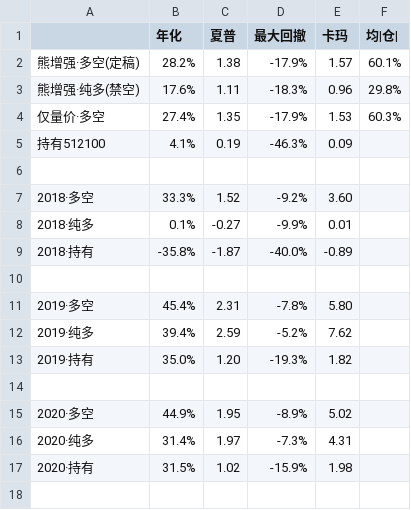
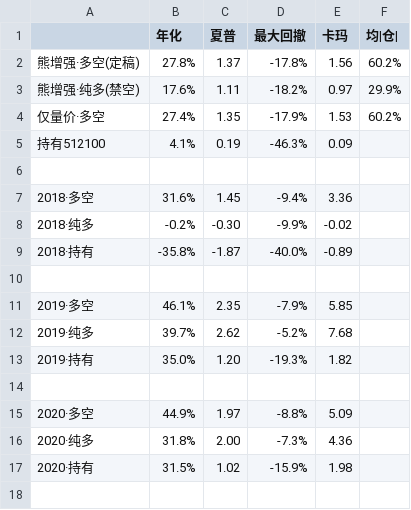
Before and after one commit to Gyturas/genetic-ts-timing-csi1000, a CSV file: v4/结果/成绩表.csv, drawn as a sheet; only a part is shown; the diff covers the shown part only.

```diff
--- a/v4/结果/成绩表.csv
+++ b/v4/结果/成绩表.csv
@@ -1,17 +1,17 @@
 ,年化,夏普,最大回撤,卡玛,均|仓|
-熊增强·多空(定稿),28.2%,1.38,-17.9%,1.57,60.1%
-熊增强·纯多(禁空),17.6%,1.11,-18.3%,0.96,29.8%
-仅量价·多空,27.4%,1.35,-17.9%,1.53,60.3%
+熊增强·多空(定稿),27.8%,1.37,-17.8%,1.56,60.2%
+熊增强·纯多(禁空),17.6%,1.11,-18.2%,0.97,29.9%
+仅量价·多空,27.4%,1.35,-17.9%,1.53,60.2%
 持有512100,4.1%,0.19,-46.3%,0.09,
 ,,,,,
-2018·多空,33.3%,1.52,-9.2%,3.60,
-2018·纯多,0.1%,-0.27,-9.9%,0.01,
+2018·多空,31.6%,1.45,-9.4%,3.36,
+2018·纯多,-0.2%,-0.30,-9.9%,-0.02,
 2018·持有,-35.8%,-1.87,-40.0%,-0.89,
 ,,,,,
-2019·多空,45.4%,2.31,-7.8%,5.80,
-2019·纯多,39.4%,2.59,-5.2%,7.62,
+2019·多空,46.1%,2.35,-7.9%,5.85,
+2019·纯多,39.7%,2.62,-5.2%,7.68,
 2019·持有,35.0%,1.20,-19.3%,1.82,
 ,,,,,
-2020·多空,44.9%,1.95,-8.9%,5.02,
-2020·纯多,31.4%,1.97,-7.3%,4.31,
+2020·多空,44.9%,1.97,-8.8%,5.09,
+2020·纯多,31.8%,2.00,-7.3%,4.36,
 2020·持有,31.5%,1.02,-15.9%,1.98,
```
Also changed, not shown: 41 edited cells elsewhere in this file, v4/数据/分资产逐日.csv, v4/数据/映射分位.csv, 17 other files.
